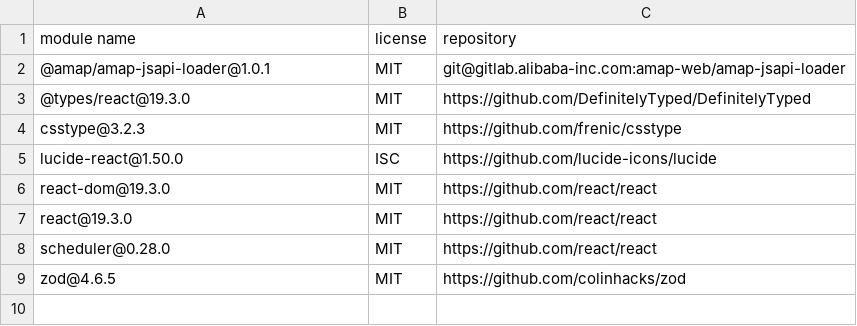
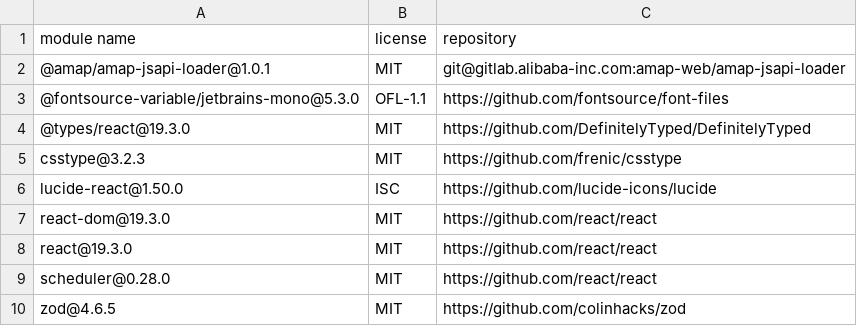
Before and after one commit to Duang777/waybill-guardian, a CSV file: docs/licenses/web.csv, drawn as a sheet; the diff names each change by its address in the sheet, - before the commit and + after, or states it on an @@ line.

```diff
--- a/docs/licenses/web.csv
+++ b/docs/licenses/web.csv
+row 3: @fontsource-variable/jetbrains-mono@5.3.0 | OFL-1.1 | https://github.com/fontsource/font-files
```
Also changed, not shown: 20 other files.
